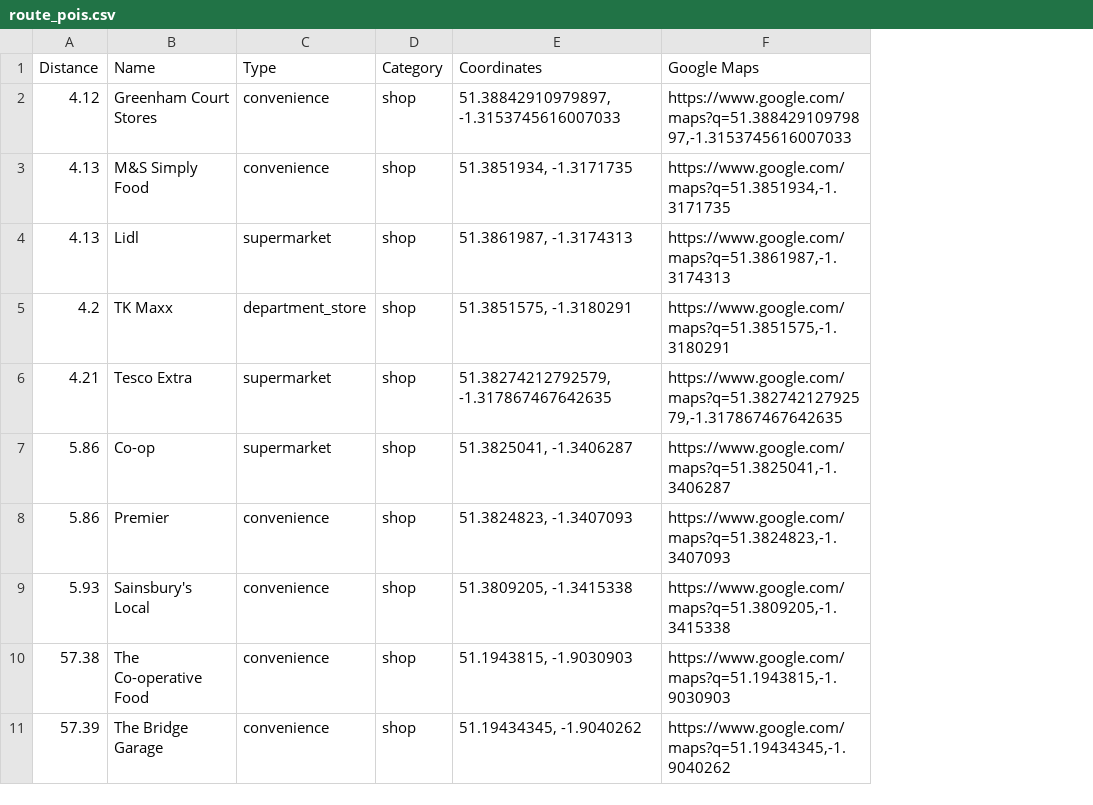
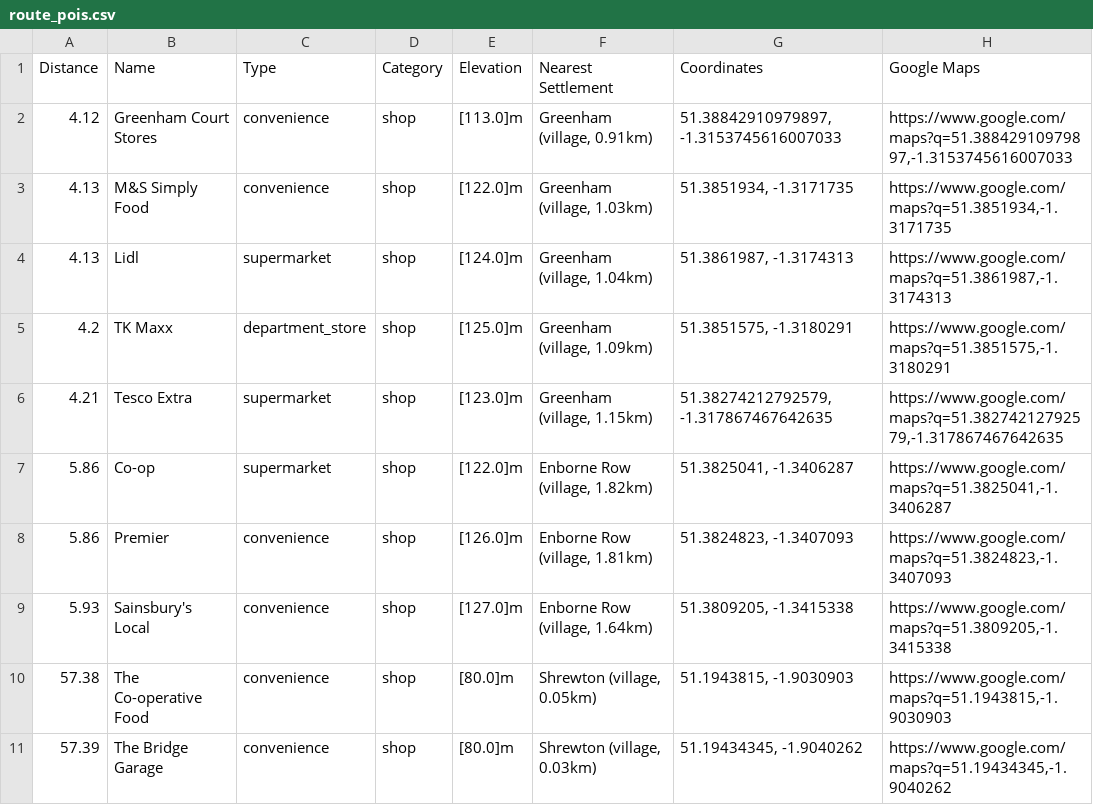
Before and after one commit to mrhoney81/routethink, a CSV file: route_pois.csv, drawn as a sheet; only a part is shown; the diff names each change by its address in the sheet, - before the commit and + after, or states it on an @@ line.

Commit message:
added altitude and nearest settlement

```diff
--- a/route_pois.csv
+++ b/route_pois.csv
+column E (Elevation), rows 2-11: [113.0]m | [122.0]m | [124.0]m | [125.0]m | [123.0]m | [122.0]m | [126.0]m | [127.0]m | [80.0]m | [80.0]m
+column F (Nearest Settlement), rows 2-11: Greenham (village, 0.91km) | Greenham (village, 1.03km) | Greenham (village, 1.04km) | Greenham (village, 1.09km) | Greenham (village, 1.15km) | Enborne Row (village, 1.82km) | Enborne Row (village, 1.81km) | Enborne Row (village, 1.64km) | Shrewton (village, 0.05km) | Shrewton (village, 0.03km)
```
Also changed, not shown: 3 other files.
